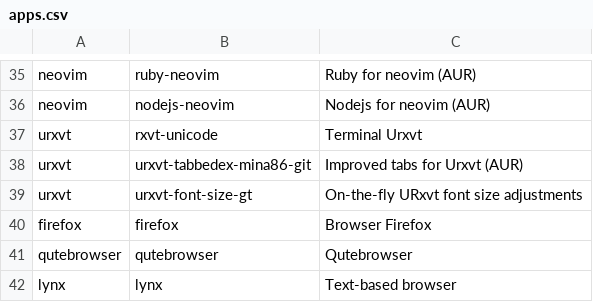
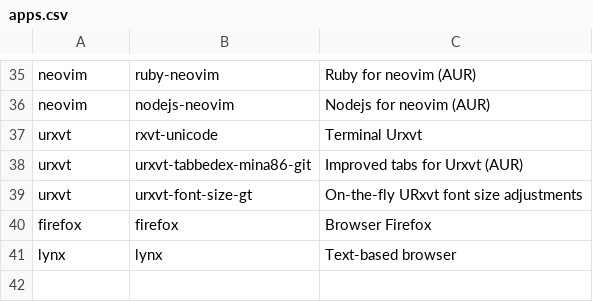
Before and after one commit to pearlymo/arch_installer, a CSV file: apps.csv, drawn as a sheet; only a part is shown, gaps mark what is left out.

Commit message:
apps: remove qutebrowser
I have not even touched this application since its installation and
therefore do not need it.

```diff
--- a/apps.csv
+++ b/apps.csv
@@ -40,3 +40,2 @@ urxvt,urxvt-font-size-gt,On-the-fly URxvt font size adjustments
 firefox,firefox,Browser Firefox
-qutebrowser,qutebrowser,Qutebrowser
 lynx,lynx,Text-based browser
```
